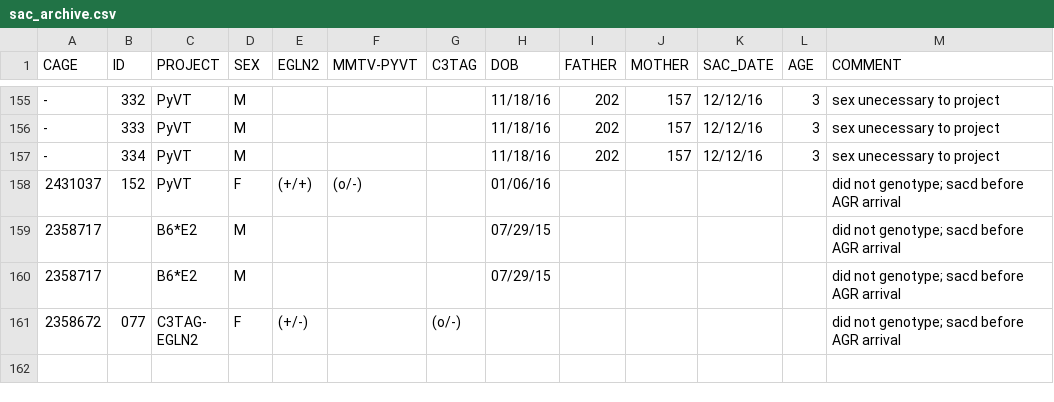
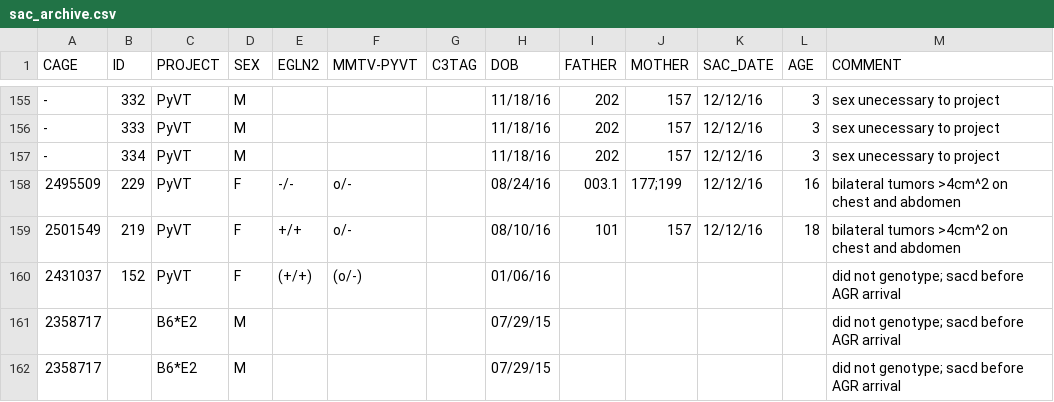
Before and after one commit to qzhanglab/animal_tracking, a CSV file: sac_archive.csv, drawn as a sheet; only a part is shown, gaps mark what is left out; the shorter side is filled out with more unchanged rows; the diff names each change by its address in the sheet, - before the commit and + after, or states it on an @@ line.

```diff
--- a/sac_archive.csv
+++ b/sac_archive.csv
+row 158: 2495509 | 229 | PyVT | F | -/- | o/- |  | 08/24/16 | 003.1 | 177;199 | 12/12/16 | 16 | bilateral tumors >4cm^2 on chest and abdomen
+row 159: 2501549 | 219 | PyVT | F | +/+ | o/- |  | 08/10/16 | 101 | 157 | 12/12/16 | 18 | bilateral tumors >4cm^2 on chest and abdomen
```
Also changed, not shown: master_animal_list.csv.
